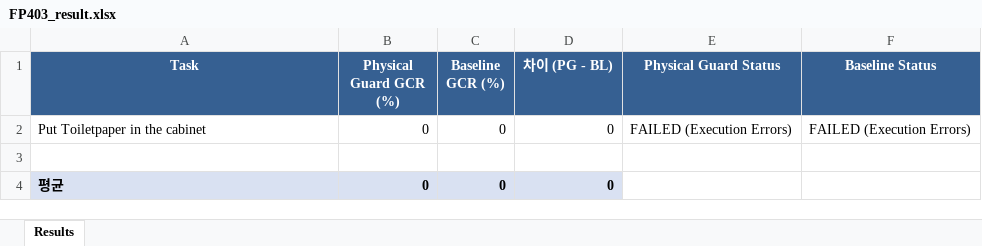
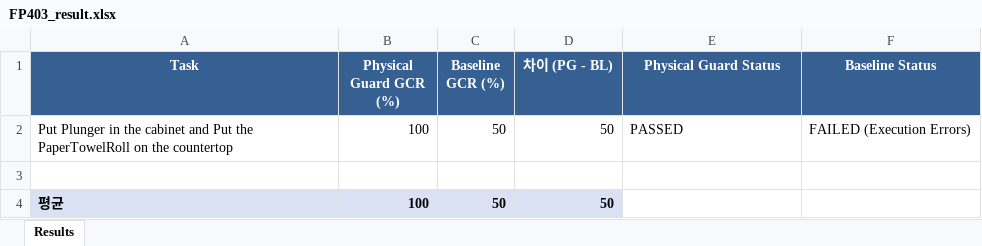
Before and after one commit to hanbee128/Physical-Verification-using-Scene-Graph, an Excel workbook: FP403_result.xlsx, sheet Results, drawn as a sheet; values as stored, in another font and other column widths than the file's, no borders; removed rows and columns are numbered as before the commit, all else as after; the diff names each change by its address in the sheet, - before the commit and + after, or states it on an @@ line.

```diff
--- a/FP403_result.xlsx (sheet Results)
+++ b/FP403_result.xlsx (sheet Results)
-row 2: Put Toiletpaper in the cabinet | 0 | 0 | 0 | FAILED (Execution Errors) | FAILED (Execution Errors)
+row 2: Put Plunger in the cabinet and Put the PaperTowelRoll on the countertop | 100 | 50 | 50 | PASSED | FAILED (Execution Errors)
-B4 (Physical Guard GCR (%)): 0
+B4 (Physical Guard GCR (%)): 100
-C4 (Baseline GCR (%)): 0
+C4 (Baseline GCR (%)): 50
-D4 (차이 (PG - BL)): 0
+D4 (차이 (PG - BL)): 50
```
Also changed, not shown: FP325_result.xlsx, FP403_task4_result.xlsx, 11 other files.
